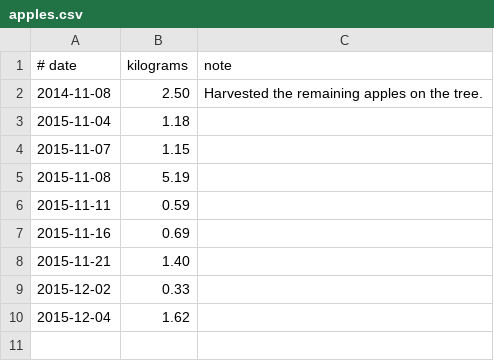
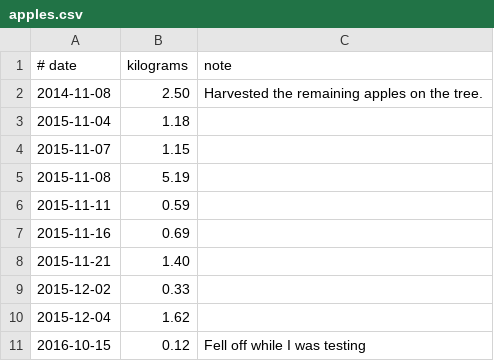
Before and after one commit to drj11/house, a CSV file: apples.csv, drawn as a sheet; the diff names each change by its address in the sheet, - before the commit and + after, or states it on an @@ line.

Commit message:
First 2016 apple

```diff
--- a/apples.csv
+++ b/apples.csv
+row 11: 2016-10-15 | 0.12 | Fell off while I was testing
```
